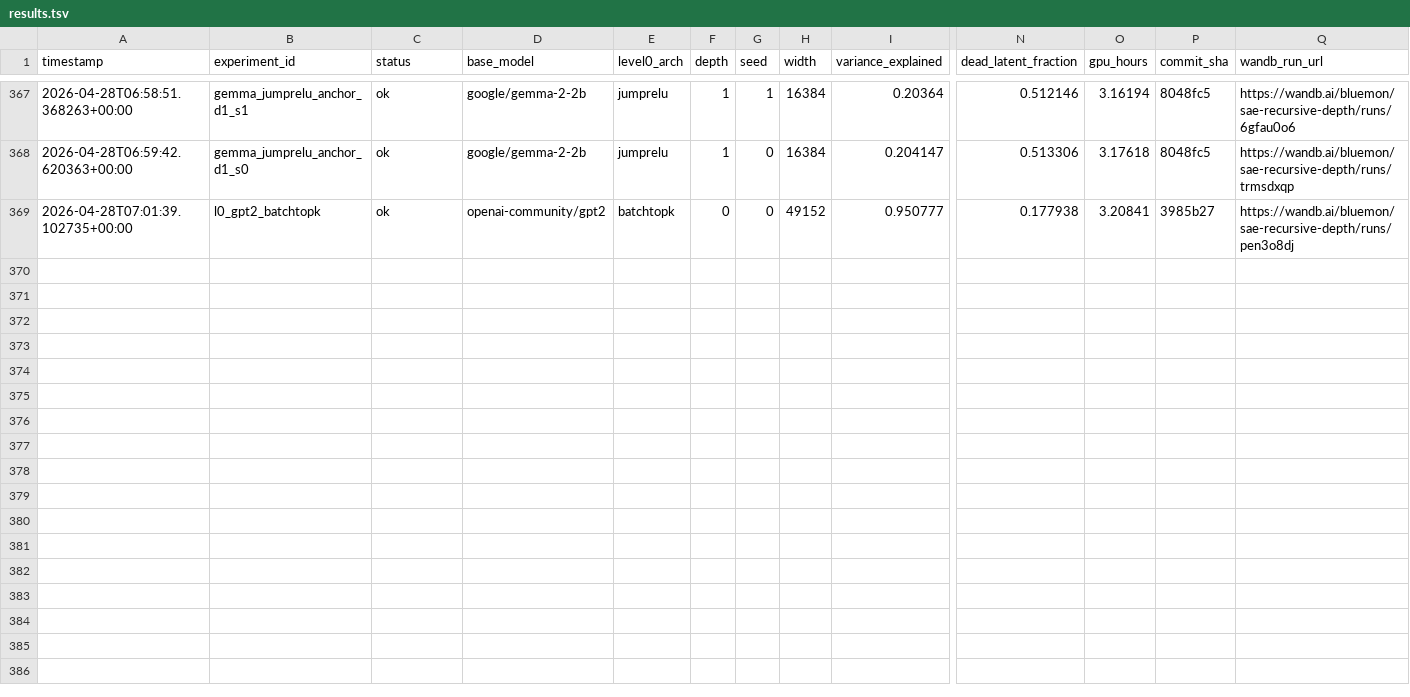
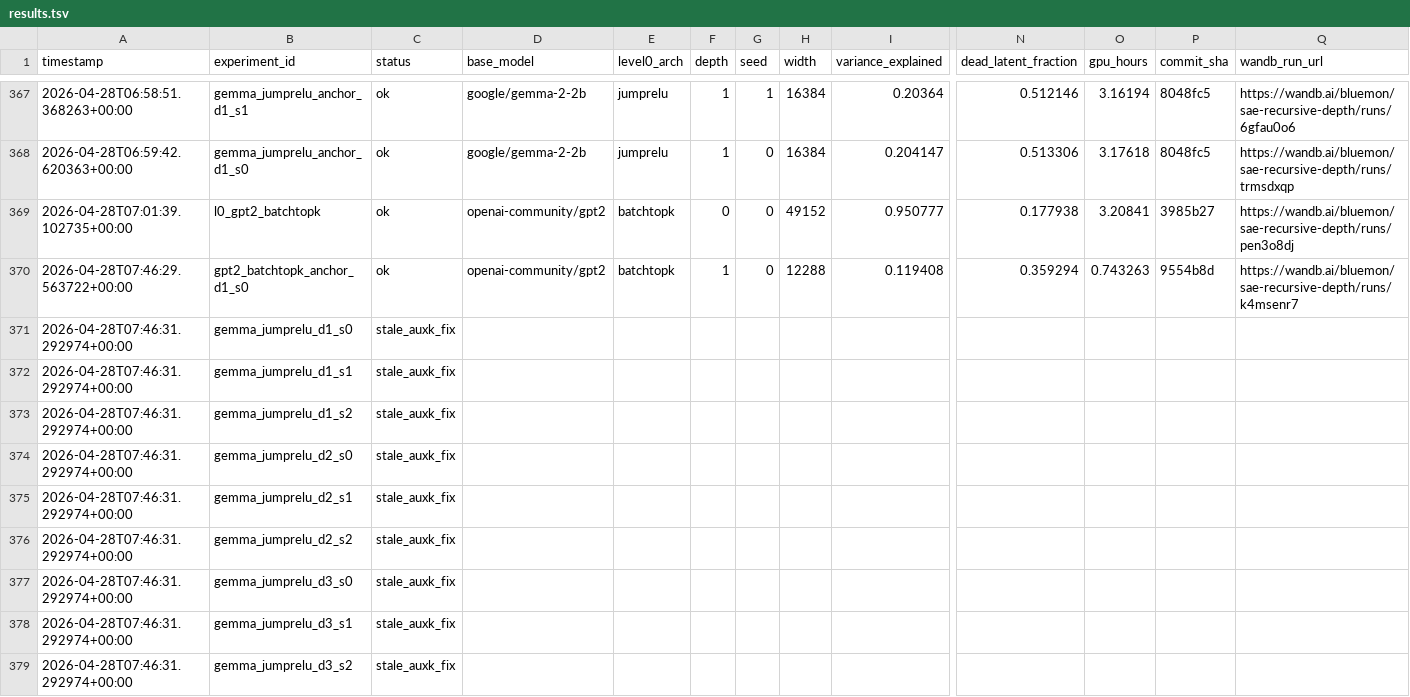
Before and after one commit to aragorn-w/sae-recursive-depth, a TSV file: experiments/results.tsv, drawn as a sheet; only a part is shown, gaps mark what is left out; rows hold the shown columns only; the diff covers the shown part only; the diff names each change by its address in the sheet, - before the commit and + after, or states it on an @@ line.

Commit message:
[SAE-LOOP] gpt2_batchtopk_anchor_d1_s0 complete VE=0.119408 PW-MCC=NA

```diff
--- a/experiments/results.tsv
+++ b/experiments/results.tsv
+row 370: 2026-04-28T07:46:29.563722+00:00 | gpt2_batchtopk_anchor_d1_s0 | ok | openai-community/gpt2 | batchtopk | 1 | 0 | 12288 | 0.119408 | 0.359294 | 0.743263 | 9554b8d | https://wandb.ai/bluemon/sae-recursive-depth/runs/k4msenr7
+row 371: 2026-04-28T07:46:31.292974+00:00 | gemma_jumprelu_d1_s0 | stale_auxk_fix
+row 372: 2026-04-28T07:46:31.292974+00:00 | gemma_jumprelu_d1_s1 | stale_auxk_fix
+row 373: 2026-04-28T07:46:31.292974+00:00 | gemma_jumprelu_d1_s2 | stale_auxk_fix
+row 374: 2026-04-28T07:46:31.292974+00:00 | gemma_jumprelu_d2_s0 | stale_auxk_fix
+row 375: 2026-04-28T07:46:31.292974+00:00 | gemma_jumprelu_d2_s1 | stale_auxk_fix
+row 376: 2026-04-28T07:46:31.292974+00:00 | gemma_jumprelu_d2_s2 | stale_auxk_fix
+row 377: 2026-04-28T07:46:31.292974+00:00 | gemma_jumprelu_d3_s0 | stale_auxk_fix
+row 378: 2026-04-28T07:46:31.292974+00:00 | gemma_jumprelu_d3_s1 | stale_auxk_fix
+row 379: 2026-04-28T07:46:31.292974+00:00 | gemma_jumprelu_d3_s2 | stale_auxk_fix
```
Also changed, not shown: 33 added rows elsewhere in this file, experiments/gates.tsv, 4 other files.
